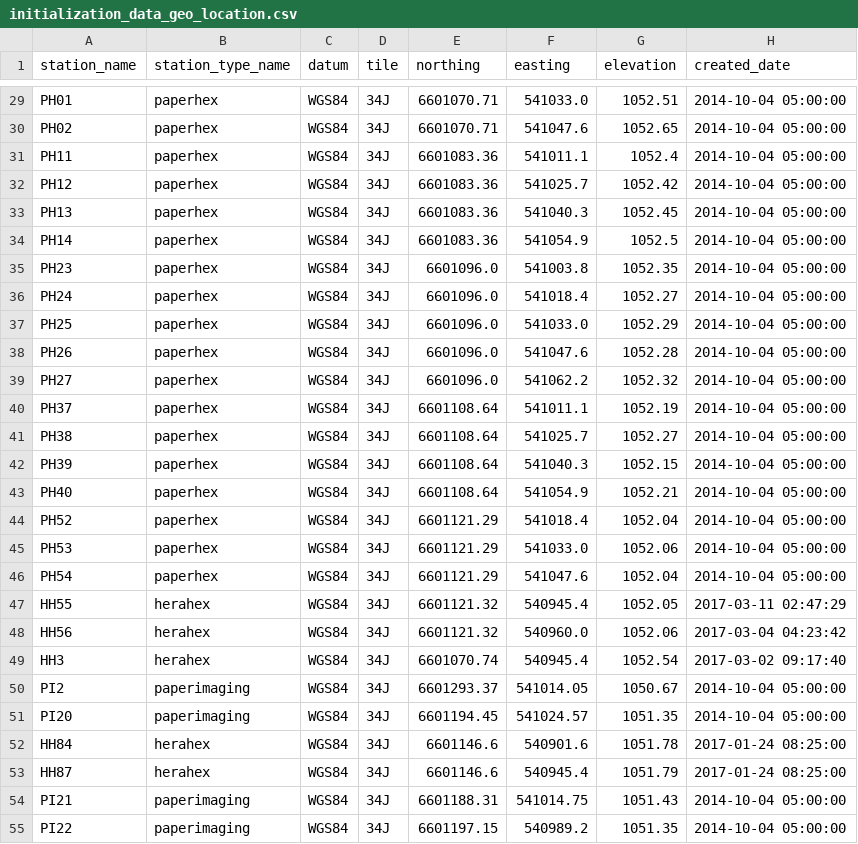
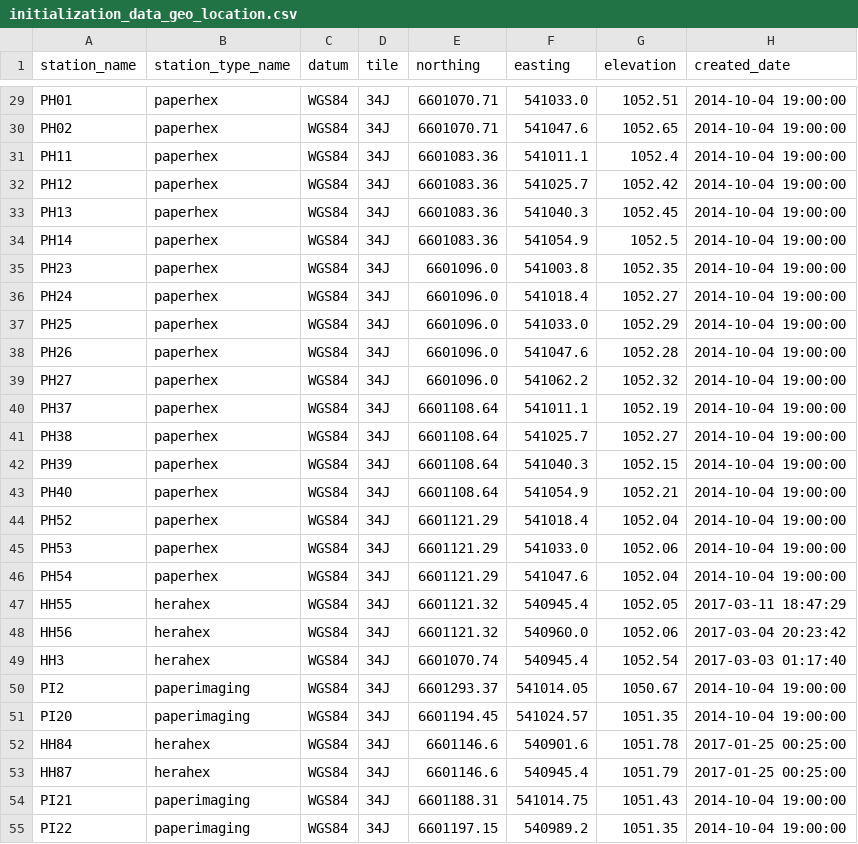
Before and after one commit to HERA-Team/hera_mc, a CSV file: hera_mc/data/initialization_data_geo_location.csv, drawn as a sheet; only a part is shown, gaps mark what is left out; the diff covers the shown part only; the diff names each change by its address in the sheet, - before the commit and + after, or states it on an @@ line.

```diff
--- a/hera_mc/data/initialization_data_geo_location.csv
+++ b/hera_mc/data/initialization_data_geo_location.csv
-H29:H46 (created_date): 2014-10-04 05:00:00
+H29:H46 (created_date): 2014-10-04 19:00:00
-H47 (created_date): 2017-03-11 02:47:29
+H47 (created_date): 2017-03-11 18:47:29
-H48 (created_date): 2017-03-04 04:23:42
+H48 (created_date): 2017-03-04 20:23:42
-H49 (created_date): 2017-03-02 09:17:40
+H49 (created_date): 2017-03-03 01:17:40
-H50:H51 (created_date): 2014-10-04 05:00:00
+H50:H51 (created_date): 2014-10-04 19:00:00
-H52:H53 (created_date): 2017-01-24 08:25:00
+H52:H53 (created_date): 2017-01-25 00:25:00
-H54:H55 (created_date): 2014-10-04 05:00:00
+H54:H55 (created_date): 2014-10-04 19:00:00
```
Also changed, not shown: 118 edited cells elsewhere in this file, hera_mc/data/initialization_data_parts_paper.csv.
